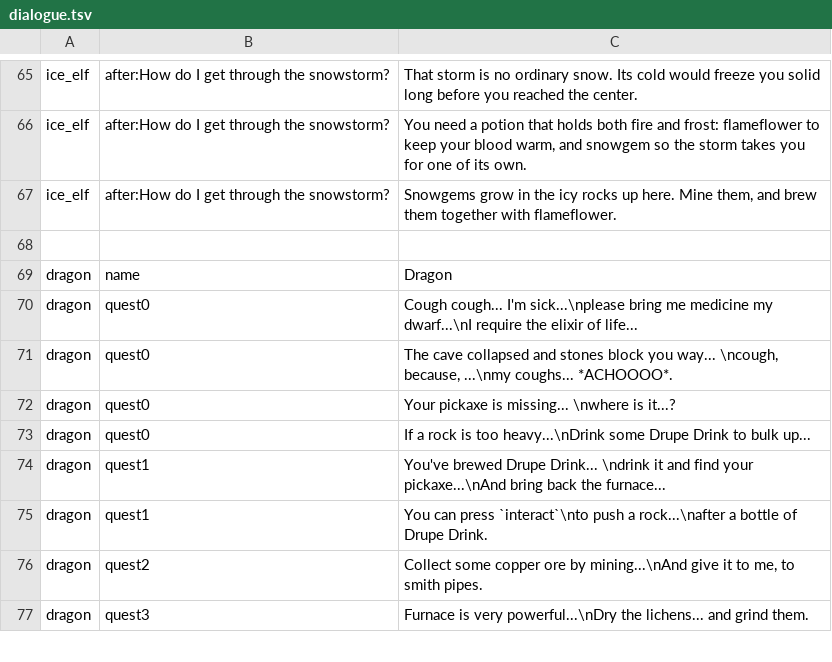
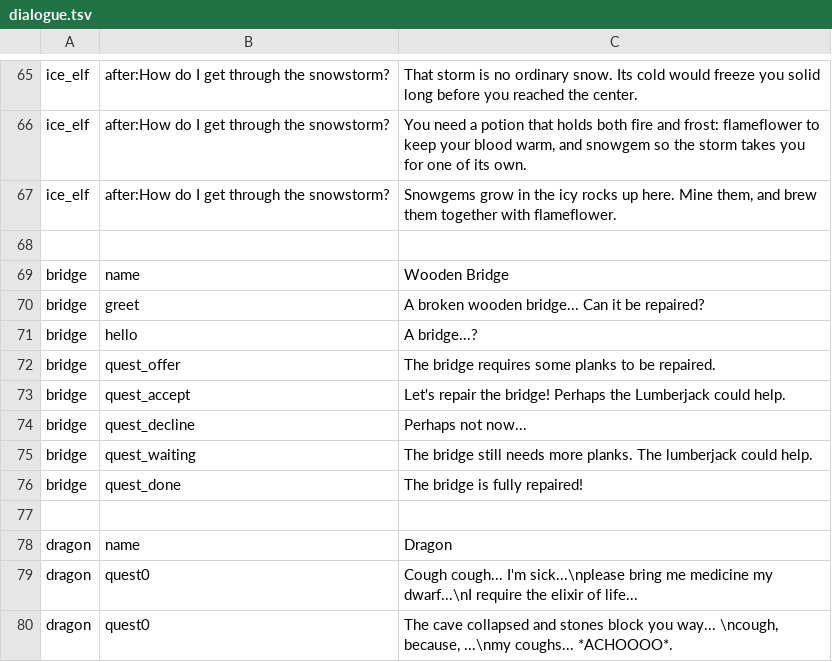
Before and after one commit to ryanlee-711/Dinosaur-Potion-Factory, a TSV file: dist/data/dialogue.tsv, drawn as a sheet; only a part is shown, gaps mark what is left out; the shorter side is filled out with more unchanged rows.

Commit message:
Early game and Bridge Quest

```diff
--- a/dist/data/dialogue.tsv
+++ b/dist/data/dialogue.tsv
@@ -68,2 +68,11 @@ ice_elf	after:How do I get through the snowstorm?	Snowgems grow in the icy rocks
 
+bridge	name	Wooden Bridge
+bridge	greet	A broken wooden bridge... Can it be repaired?
+bridge	hello	A bridge...?
+bridge	quest_offer	The bridge requires some planks to be repaired.
+bridge	quest_accept	Let's repair the bridge! Perhaps the Lumberjack could help.
+bridge	quest_decline	Perhaps not now...
+bridge	quest_waiting	The bridge still needs more planks. The lumberjack could help.
+bridge	quest_done	The bridge is fully repaired!
+
 dragon	name	Dragon
```
Also changed, not shown: 18 other files.
